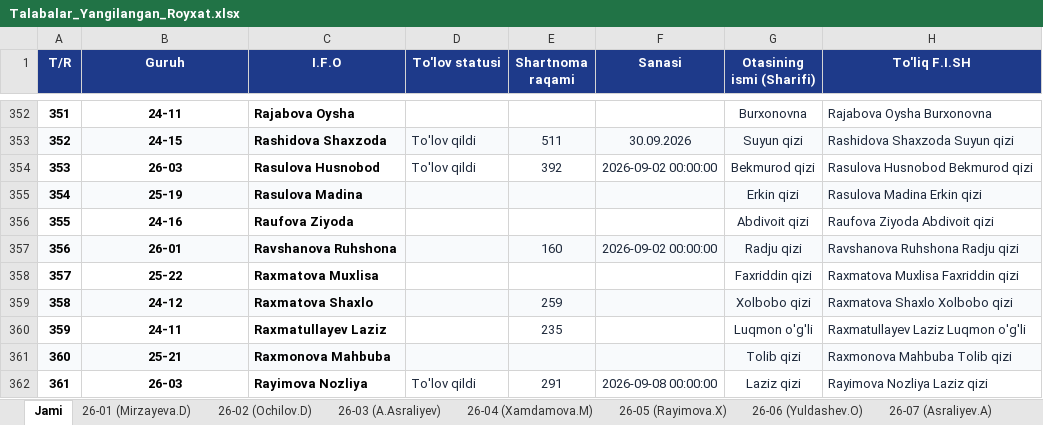
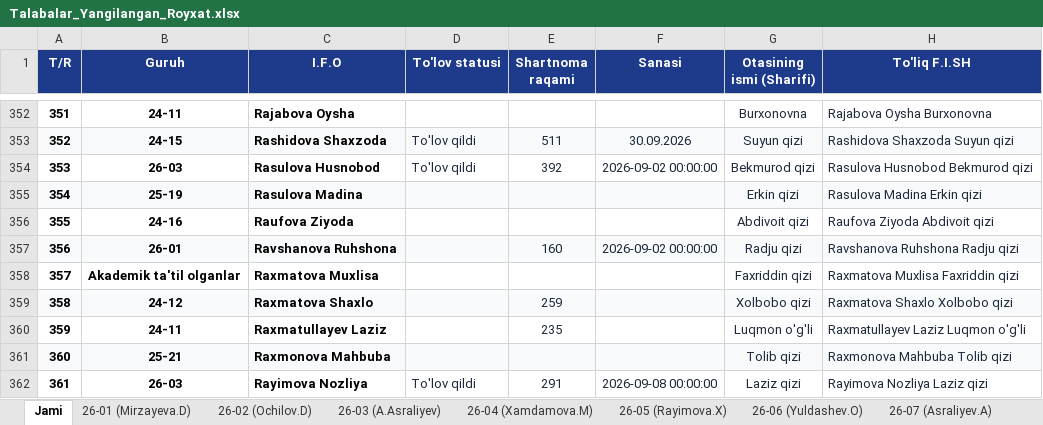
Before and after one commit to talabapc-tech/talabalar-jadvali, an Excel workbook: data/Talabalar_Yangilangan_Royxat.xlsx, sheet Jami, drawn as a sheet; only a part is shown, gaps mark what is left out; values as stored, in another font and other column widths than the file's, no borders; the diff names each change by its address in the sheet, - before the commit and + after, or states it on an @@ line.

```diff
--- a/data/Talabalar_Yangilangan_Royxat.xlsx (sheet Jami)
+++ b/data/Talabalar_Yangilangan_Royxat.xlsx (sheet Jami)
-B358 (Guruh): 25-22
+B358 (Guruh): Akademik ta'til olganlar
```
Also changed, not shown: sheet 25-22 (Rahmatova.Sh), data/Talabalar_Toliq_Royxati.xlsx, qayta_tekshiruv/Talabalar_Yangilangan_Royxat.xlsx, 18 other files.
